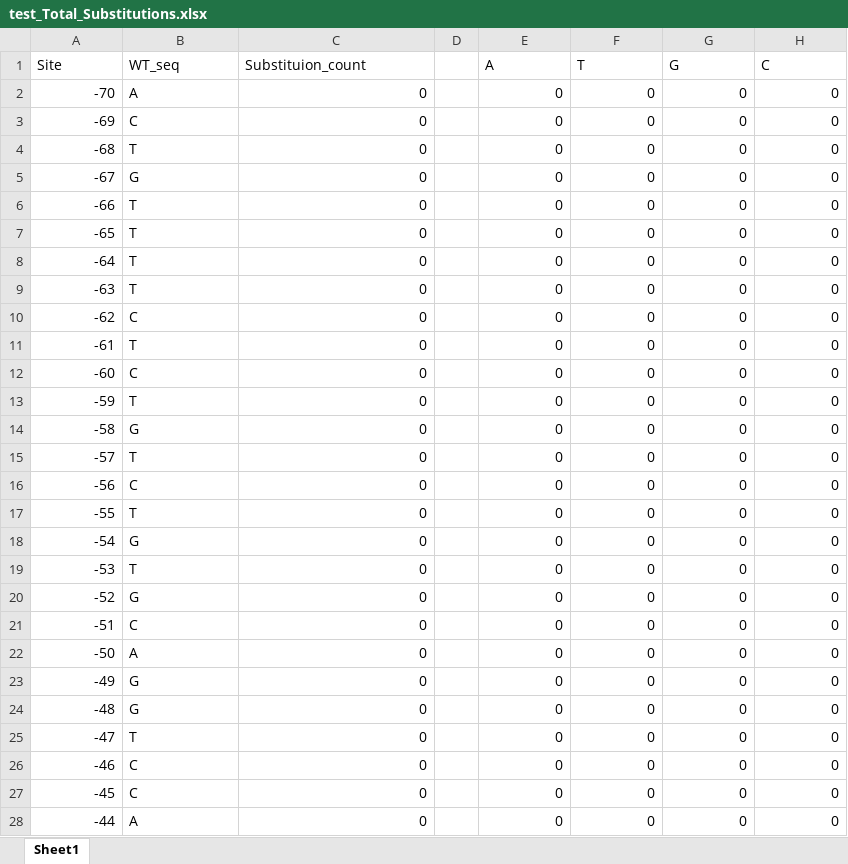
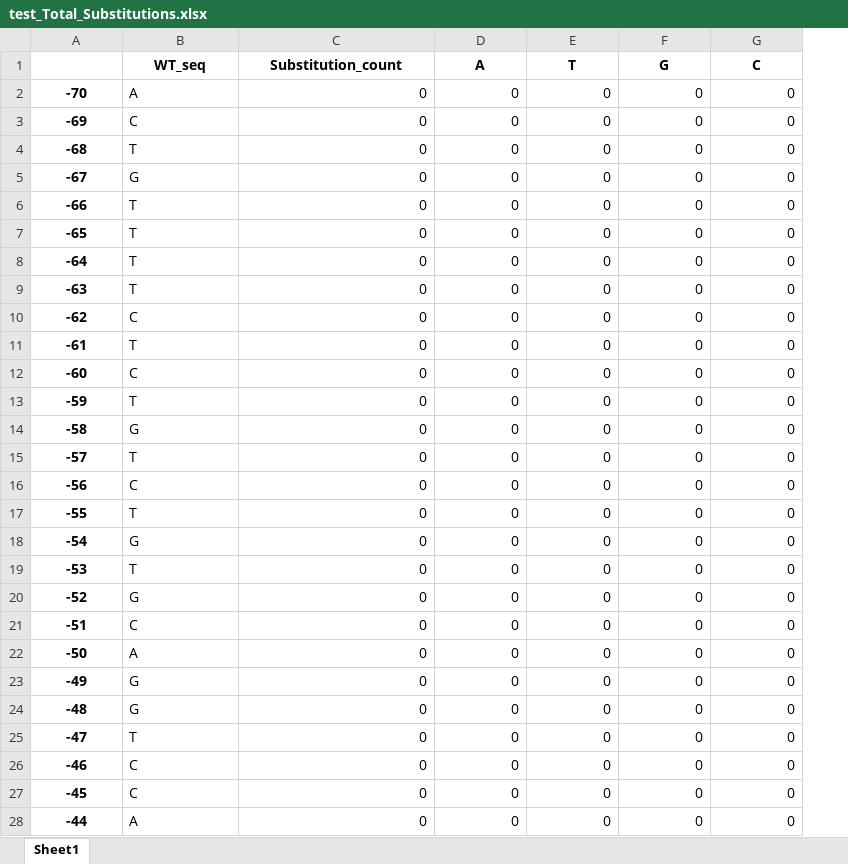
Before and after one commit to Gue-ho/Be_Analyzer, an Excel workbook: kraken/test_Total_Substitutions.xlsx, sheet Sheet1, drawn as a sheet; only a part is shown; values as stored, in another font and other column widths than the file's, no borders; removed rows and columns are numbered as before the commit, all else as after; the diff covers the shown part only; the diff names each change by its address in the sheet, - before the commit and + after, or states it on an @@ line.

```diff
--- a/kraken/test_Total_Substitutions.xlsx (sheet Sheet1)
+++ b/kraken/test_Total_Substitutions.xlsx (sheet Sheet1)
-column D, empty
-A1: Site
+A1: (empty)
@@ B1:C1 bold: off → on, alignment: left → center @@
-C1: Substituion_count
+C1: Substitution_count
@@ D1:G1 bold: off → on, alignment: left → center @@
@@ A2:A28 bold: off → on, alignment: right → center @@
```
Also changed, not shown: cell formats elsewhere in this sheet, kraken/test_C_to_D_Substitutions.xlsx, kraken/test_Chart.xlsx, 10 other files.
